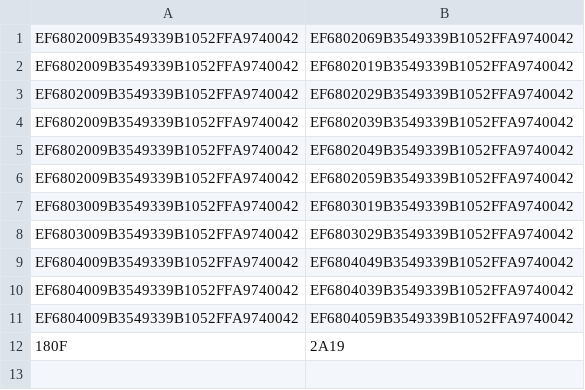
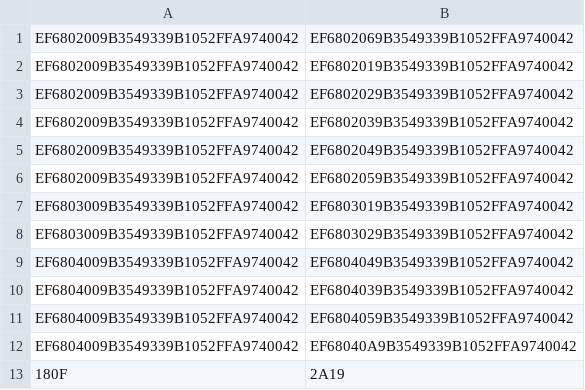
Before and after one commit to juamunleo/SAC_BLE, a CSV file: UIDS.csv, drawn as a sheet.

```diff
--- a/UIDS.csv
+++ b/UIDS.csv
@@ -11,2 +11,3 @@ EF6804009B3549339B1052FFA9740042;EF6804039B3549339B1052FFA9740042
 EF6804009B3549339B1052FFA9740042;EF6804059B3549339B1052FFA9740042
+EF6804009B3549339B1052FFA9740042;EF68040A9B3549339B1052FFA9740042
 180F;2A19
```
Also changed, not shown: 4 other files.
